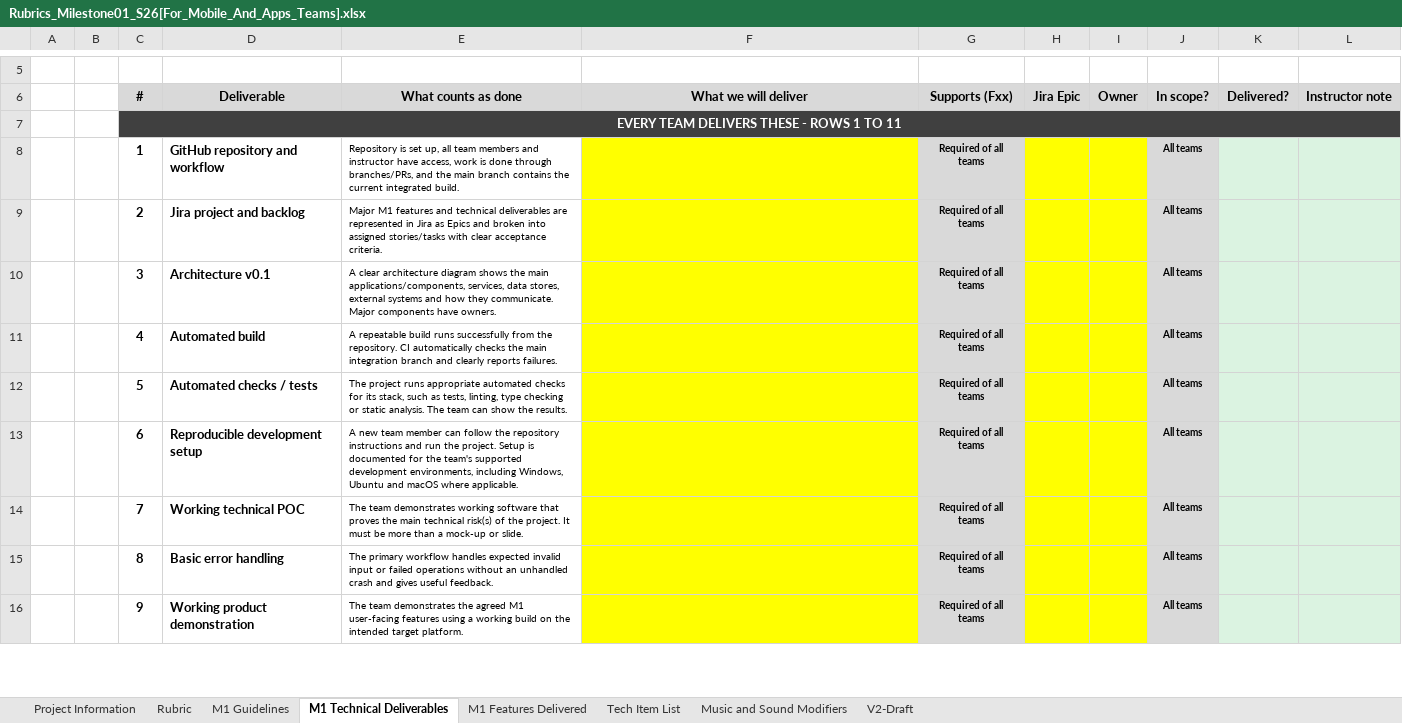
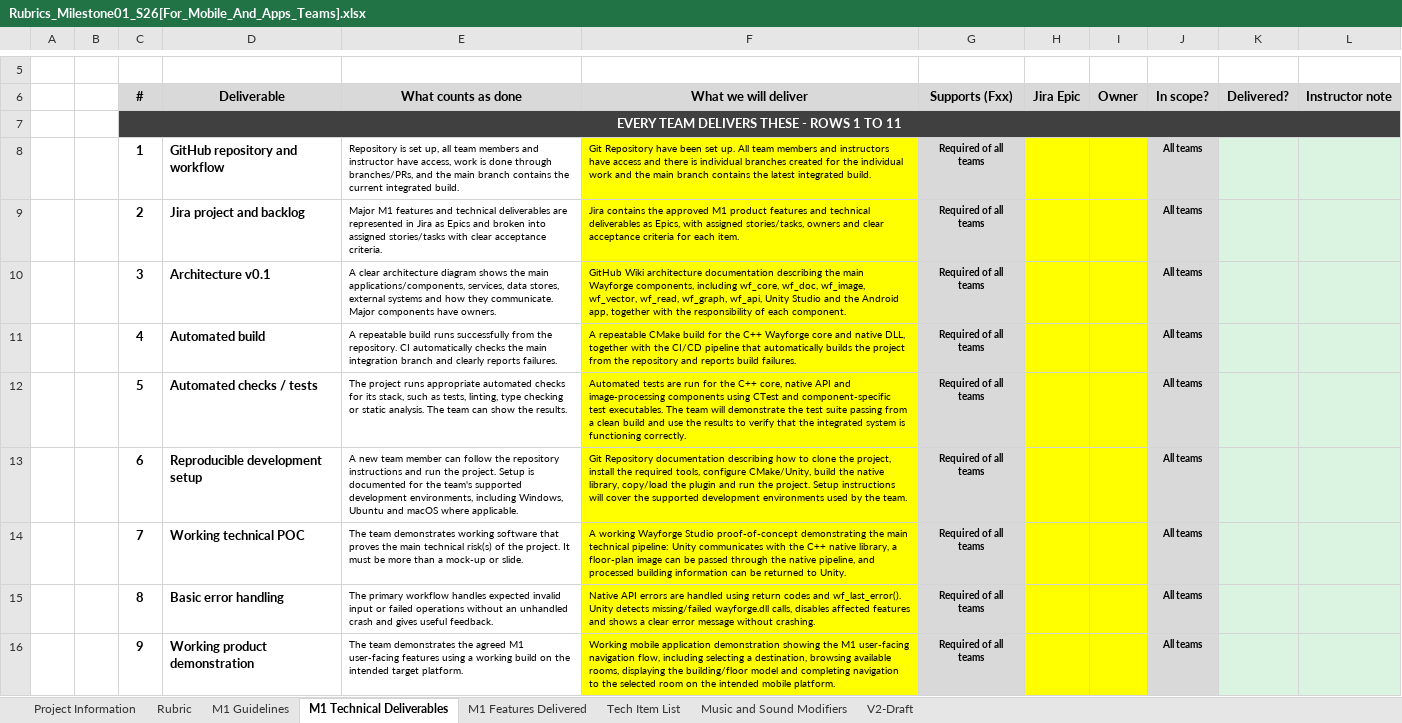
Before and after one commit to Ananth-cmd/csd3401f26-Team27-wf-wayforge, an Excel workbook: wayforge/docs/Rubrics_Milestone01_S26[For_Mobile_And_Apps_Teams].xlsx, sheet M1 Technical Deliverables, drawn as a sheet; only a part is shown, gaps mark what is left out; values as stored, in another font and other column widths than the file's, no borders; the diff covers the shown part only; the diff names each change by its address in the sheet, - before the commit and + after, or states it on an @@ line.

Commit message:
excel sheet
Rubrics_Milestone01_S26[For_Mobile_And_Apps_Teams].xlsx

M1 Tech deliverable tab: put some stuff in need fact check the what we will deliver part, Jira Epic/Owner not filled yet
M1 Features Delivered tab: nt sure this need align with the features plan
Tech item list tab: optional stuff, dun think need touch
Music and sound modifier tab: nt sure if this is for our audio stuff

```diff
--- a/wayforge/docs/Rubrics_Milestone01_S26[For_Mobile_And_Apps_Teams].xlsx (sheet M1 Technical Deliverables)
+++ b/wayforge/docs/Rubrics_Milestone01_S26[For_Mobile_And_Apps_Teams].xlsx (sheet M1 Technical Deliverables)
-F8 (What we will deliver): (empty)
+F8 (What we will deliver): Git Repository have been set up. All team members and instructors have access and there is individual branches created for the individual work and the main branch contains the latest integrated build.
-F9 (What we will deliver): (empty)
+F9 (What we will deliver): Jira contains the approved M1 product features and technical deliverables as Epics, with assigned stories/tasks, owners and clear acceptance criteria for each item.
-F10 (What we will deliver): (empty)
+F10 (What we will deliver): GitHub Wiki architecture documentation describing the main Wayforge components, including wf_core, wf_doc, wf_image, wf_vector, wf_read, wf_graph, wf_api, Unity Studio and the Android app, together with the responsibility of each component.
-F11 (What we will deliver): (empty)
+F11 (What we will deliver): A repeatable CMake build for the C++ Wayforge core and native DLL, together with the CI/CD pipeline that automatically builds the project from the repository and reports build failures.
-F12 (What we will deliver): (empty)
+F12 (What we will deliver): Automated tests are run for the C++ core, native API and image-processing components using CTest and component-specific test executables. The team will demonstrate the test suite passing from a clean build and use the results to verify that the integrated system is functioning correctly.
-F13 (What we will deliver): (empty)
+F13 (What we will deliver): Git Repository documentation describing how to clone the project, install the required tools, configure CMake/Unity, build the native library, copy/load the plugin and run the project. Setup instructions will cover the supported development environments used by the team.
-F14 (What we will deliver): (empty)
+F14 (What we will deliver): A working Wayforge Studio proof-of-concept demonstrating the main technical pipeline: Unity communicates with the C++ native library, a floor-plan image can be passed through the native pipeline, and processed building information can be returned to Unity.
-F15 (What we will deliver): (empty)
+F15 (What we will deliver): Native API errors are handled using return codes and wf_last_error(). Unity detects missing/failed wayforge.dll calls, disables affected features and shows a clear error message without crashing.
-F16 (What we will deliver): (empty)
+F16 (What we will deliver): Working mobile application demonstration showing the M1 user-facing navigation flow, including selecting a destination, browsing available rooms, displaying the building/floor model and completing navigation to the selected room on the intended mobile platform.
```
Also changed, not shown: 18 edited cells elsewhere in this sheet, sheet M1 Features Delivered, 1 other file.
